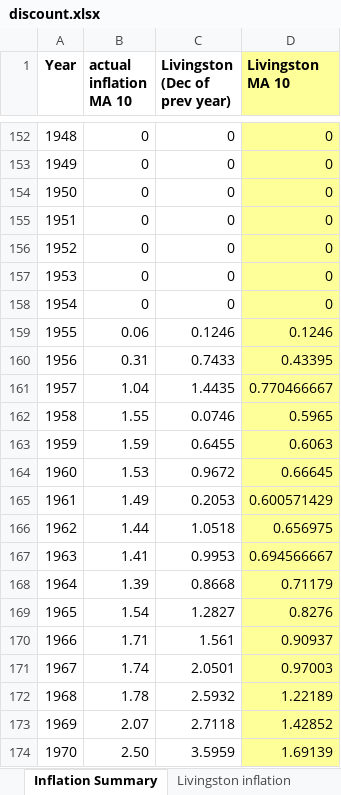
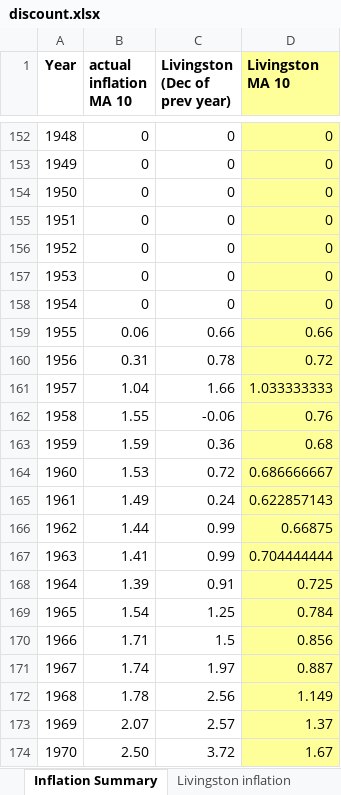
Before and after one commit to vsrikrish/random-discount, an Excel workbook: data/discount.xlsx, sheet Inflation Summary, drawn as a sheet; only a part is shown, gaps mark what is left out; values as stored, in another font and other column widths than the file's, no borders; charts and pictures not drawn; the diff covers the shown part only; the diff names each change by its address in the sheet, - before the commit and + after, or states it on an @@ line.

```diff
--- a/data/discount.xlsx (sheet Inflation Summary)
+++ b/data/discount.xlsx (sheet Inflation Summary)
-C159 (Livingston (Dec of prev year)): 0.1246
+C159 (Livingston (Dec of prev year)): 0.66
-D159 (Livingston MA 10): 0.1246
+D159 (Livingston MA 10): 0.66
-C160 (Livingston (Dec of prev year)): 0.7433
+C160 (Livingston (Dec of prev year)): 0.78
-D160 (Livingston MA 10): 0.43395
+D160 (Livingston MA 10): 0.72
-C161 (Livingston (Dec of prev year)): 1.4435
+C161 (Livingston (Dec of prev year)): 1.66
-D161 (Livingston MA 10): 0.770466667
+D161 (Livingston MA 10): 1.033333333
-C162 (Livingston (Dec of prev year)): 0.0746
+C162 (Livingston (Dec of prev year)): -0.06
-D162 (Livingston MA 10): 0.5965
+D162 (Livingston MA 10): 0.76
-C163 (Livingston (Dec of prev year)): 0.6455
+C163 (Livingston (Dec of prev year)): 0.36
-D163 (Livingston MA 10): 0.6063
+D163 (Livingston MA 10): 0.68
-C164 (Livingston (Dec of prev year)): 0.9672
+C164 (Livingston (Dec of prev year)): 0.72
-D164 (Livingston MA 10): 0.66645
+D164 (Livingston MA 10): 0.686666667
-C165 (Livingston (Dec of prev year)): 0.2053
+C165 (Livingston (Dec of prev year)): 0.24
-D165 (Livingston MA 10): 0.600571429
+D165 (Livingston MA 10): 0.622857143
-C166 (Livingston (Dec of prev year)): 1.0518
+C166 (Livingston (Dec of prev year)): 0.99
-D166 (Livingston MA 10): 0.656975
+D166 (Livingston MA 10): 0.66875
-C167 (Livingston (Dec of prev year)): 0.9953
+C167 (Livingston (Dec of prev year)): 0.99
-D167 (Livingston MA 10): 0.694566667
+D167 (Livingston MA 10): 0.704444444
-C168 (Livingston (Dec of prev year)): 0.8668
+C168 (Livingston (Dec of prev year)): 0.91
-D168 (Livingston MA 10): 0.71179
+D168 (Livingston MA 10): 0.725
-C169 (Livingston (Dec of prev year)): 1.2827
+C169 (Livingston (Dec of prev year)): 1.25
-D169 (Livingston MA 10): 0.8276
+D169 (Livingston MA 10): 0.784
-C170 (Livingston (Dec of prev year)): 1.561
+C170 (Livingston (Dec of prev year)): 1.5
-D170 (Livingston MA 10): 0.90937
+D170 (Livingston MA 10): 0.856
-C171 (Livingston (Dec of prev year)): 2.0501
+C171 (Livingston (Dec of prev year)): 1.97
-D171 (Livingston MA 10): 0.97003
+D171 (Livingston MA 10): 0.887
-C172 (Livingston (Dec of prev year)): 2.5932
+C172 (Livingston (Dec of prev year)): 2.56
-D172 (Livingston MA 10): 1.22189
+D172 (Livingston MA 10): 1.149
-C173 (Livingston (Dec of prev year)): 2.7118
+C173 (Livingston (Dec of prev year)): 2.57
-D173 (Livingston MA 10): 1.42852
+D173 (Livingston MA 10): 1.37
-C174 (Livingston (Dec of prev year)): 3.5959
+C174 (Livingston (Dec of prev year)): 3.72
-D174 (Livingston MA 10): 1.69139
+D174 (Livingston MA 10): 1.67
```
Also changed, not shown: 17 added rows, 12 removed rows and 71 edited cells elsewhere in this sheet, sheet Real rates, sheet Livingston inflation, sheet Actual Inflation, sheet Nominal rates(Homer Data), formulas that keep their value, charts or pictures.
